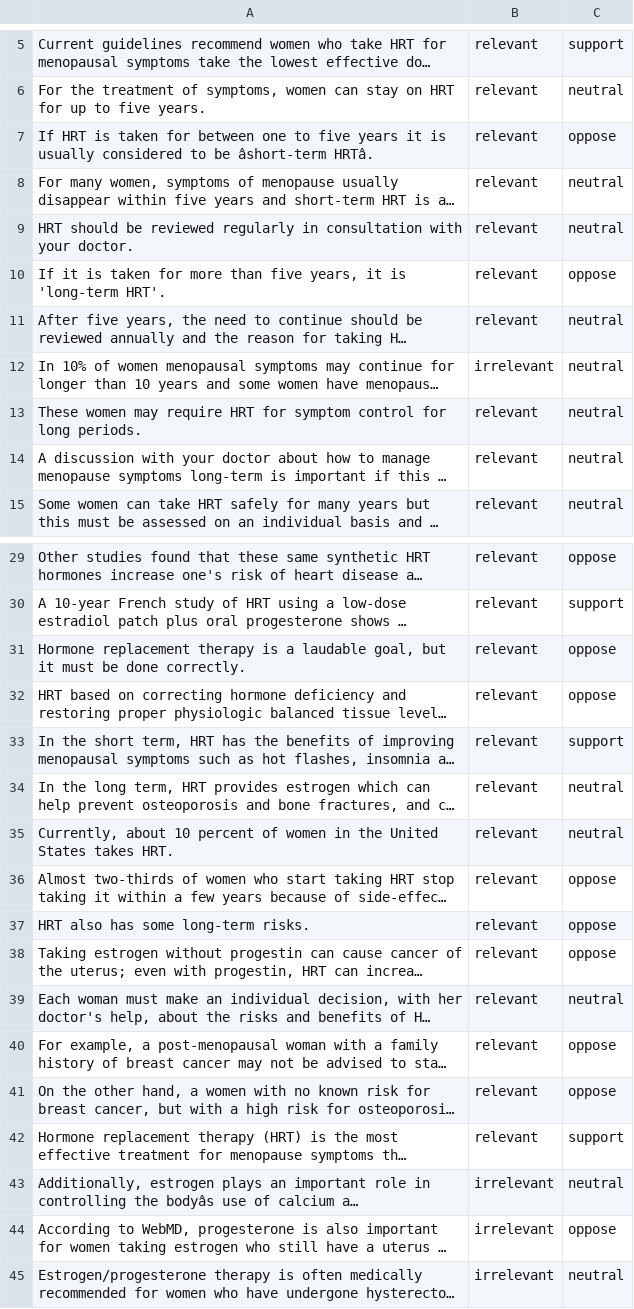
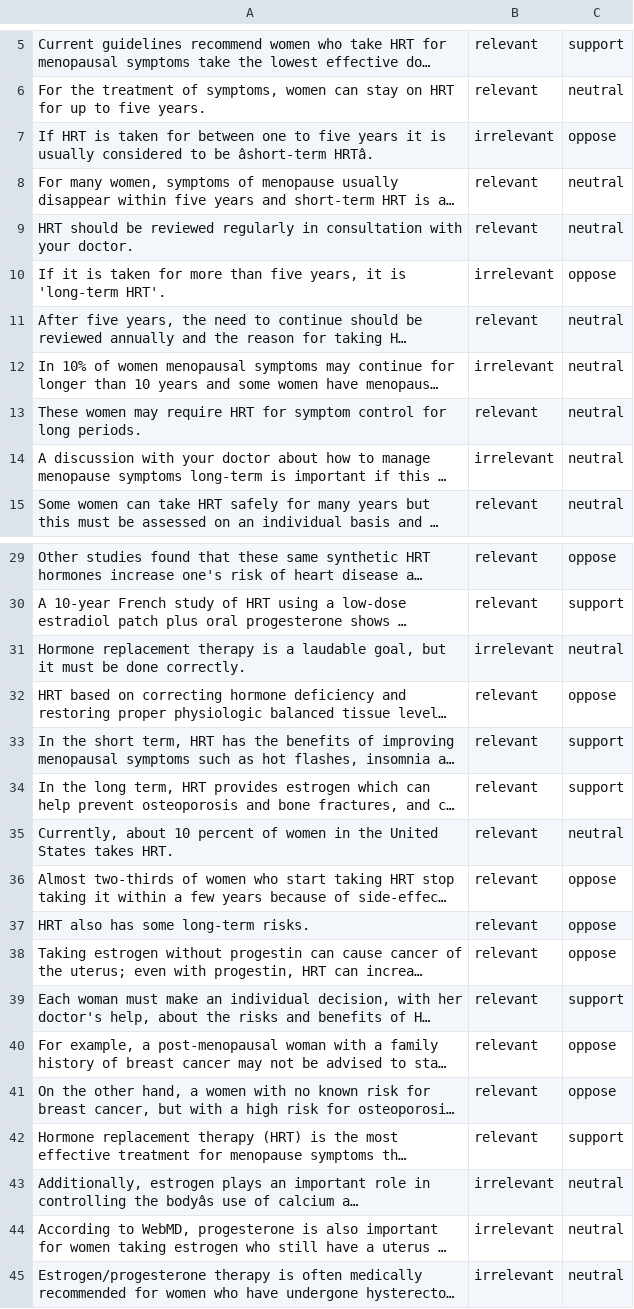
Before and after one commit to saradhix/chis, a CSV file: results/women_should_Take_HRT_Post_Menopause_result.csv, drawn as a sheet; only a part is shown, gaps mark what is left out; long unchanged cells end in …; the diff covers the shown part only; the diff names each change by its address in the sheet, - before the commit and + after, or states it on an @@ line.

```diff
--- a/results/women_should_Take_HRT_Post_Menopause_result.csv
+++ b/results/women_should_Take_HRT_Post_Menopause_result.csv
-B7: relevant
+B7: irrelevant
-B10: relevant
+B10: irrelevant
-B14: relevant
+B14: irrelevant
-B31: relevant
+B31: irrelevant
-C31: oppose
+C31: neutral
-C34: neutral
+C34: support
-C39: neutral
+C39: support
-C44: oppose
+C44: neutral
```
Also changed, not shown: 2 edited cells elsewhere in this file, results/does_sun_exposure_cause_skin_cancer_result.csv, results/ecigarettes_result.csv, 6 other files.
